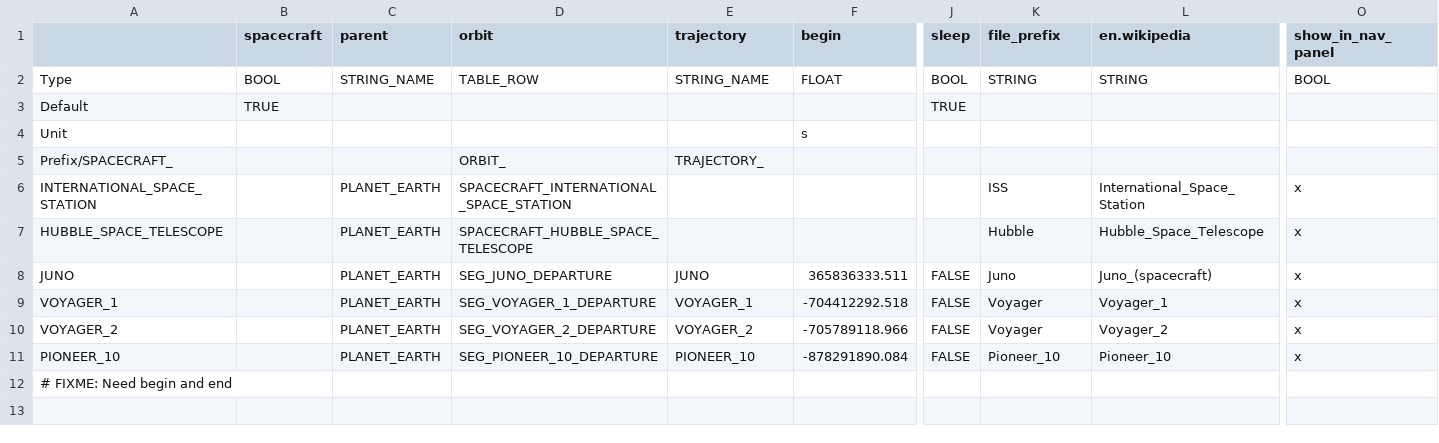
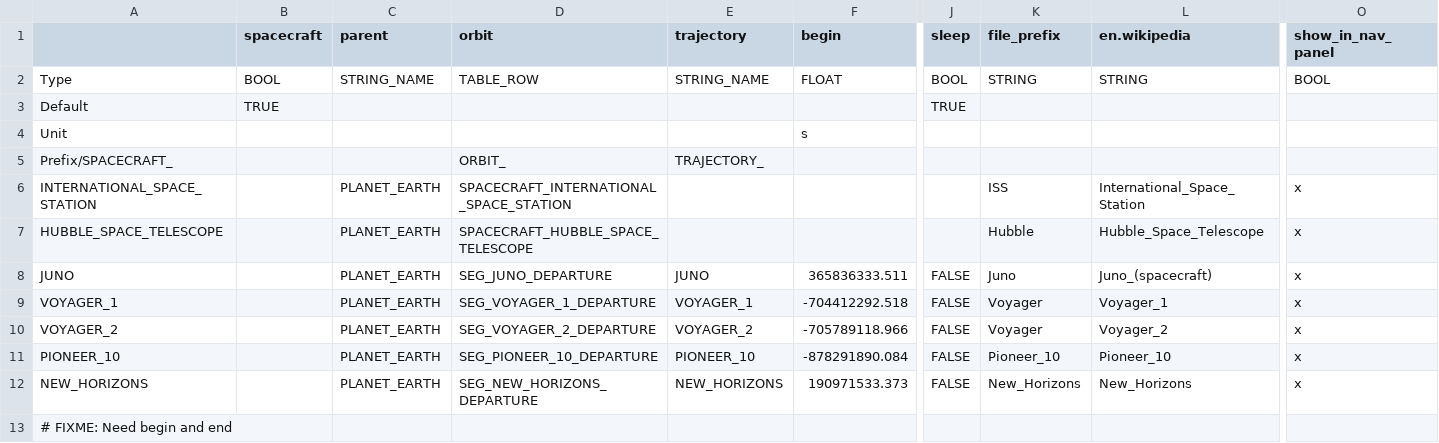
Before and after one commit to ivoyager/ivoyager_core, a TSV file: tables/spacecrafts.tsv, drawn as a sheet; only a part is shown, gaps mark what is left out; rows hold the shown columns only; the diff names each change by its address in the sheet, - before the commit and + after, or states it on an @@ line.

```diff
--- a/tables/spacecrafts.tsv
+++ b/tables/spacecrafts.tsv
+row 12: NEW_HORIZONS |  | PLANET_EARTH | SEG_NEW_HORIZONS_DEPARTURE | NEW_HORIZONS | 190971533.373 | FALSE | New_Horizons | New_Horizons | x
```
Also changed, not shown: tables/orbits.tsv, tables/trajectories.tsv, 1 other file.
